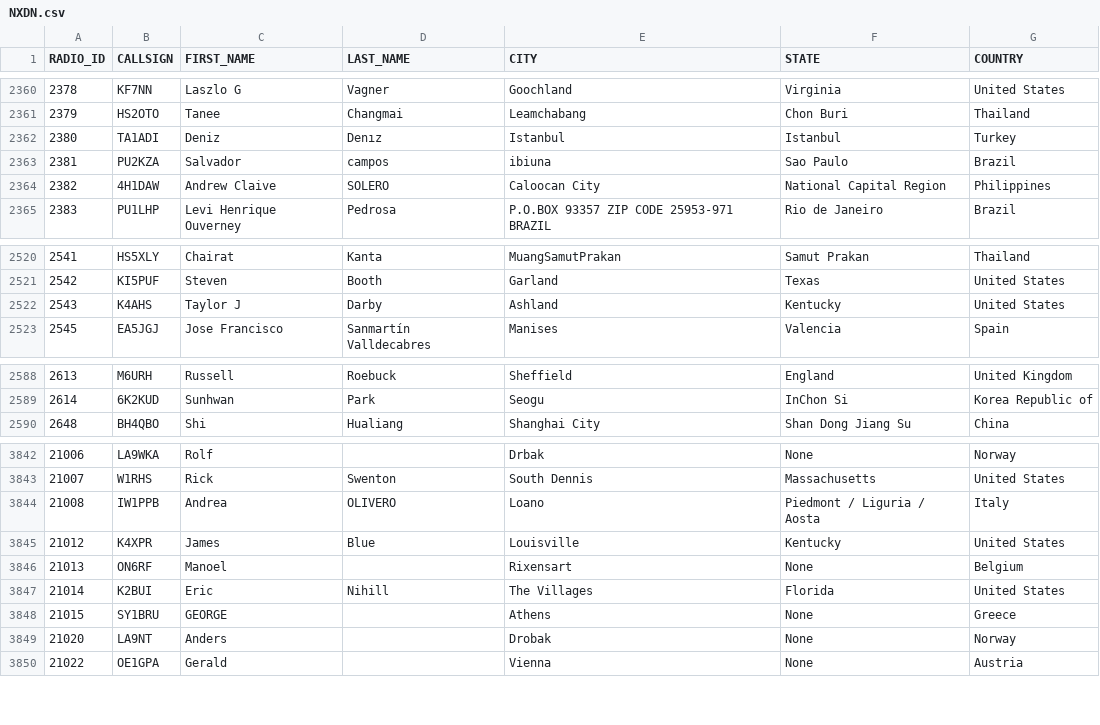
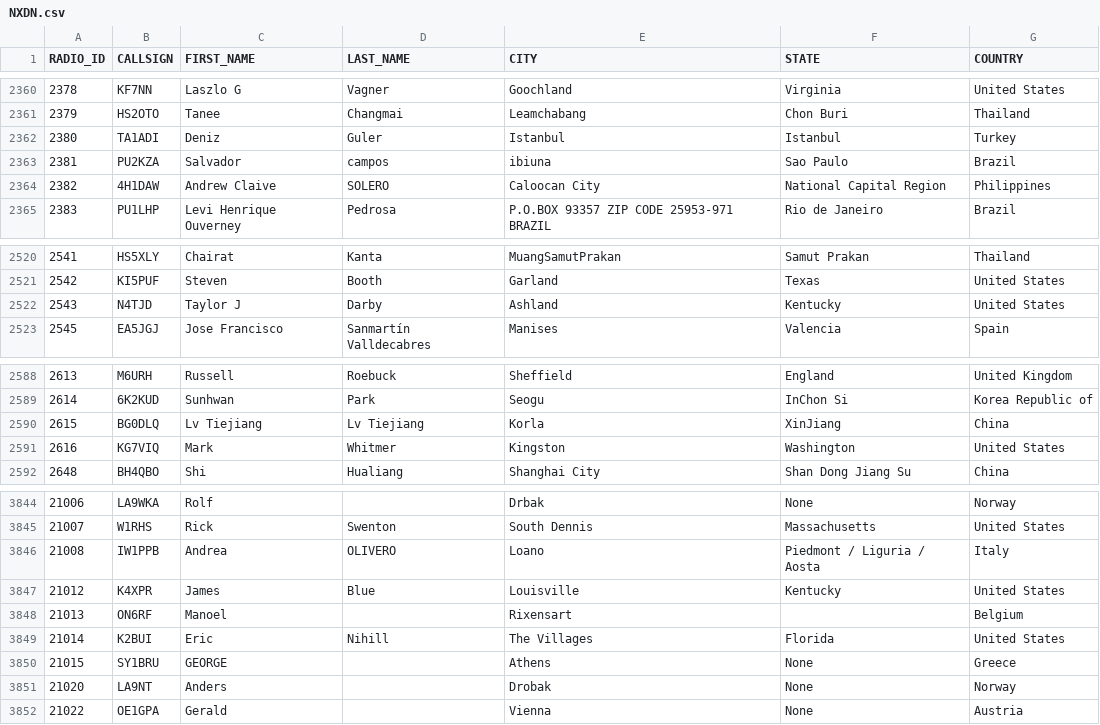
Before and after one commit to wiblingen1/W0CHP-PiStar-Installer, a CSV file: host-files/NXDN.csv, drawn as a sheet; only a part is shown, gaps mark what is left out.

Commit message:
Automated Host Files Update

```diff
--- a/host-files/NXDN.csv
+++ b/host-files/NXDN.csv
@@ -2361,3 +2361,3 @@ RADIO_ID,CALLSIGN,FIRST_NAME,LAST_NAME,CITY,STATE,COUNTRY
 2379,HS2OTO,Tanee,Changmai,Leamchabang,Chon Buri,Thailand
-2380,TA1ADI,Deniz,Denız,Istanbul,Istanbul,Turkey
+2380,TA1ADI,Deniz,Guler,Istanbul,Istanbul,Turkey
 2381,PU2KZA,Salvador,campos,ibiuna,Sao Paulo,Brazil
@@ -2521,3 +2521,3 @@ RADIO_ID,CALLSIGN,FIRST_NAME,LAST_NAME,CITY,STATE,COUNTRY
 2542,KI5PUF,Steven,Booth,Garland,Texas,United States
-2543,K4AHS,Taylor J,Darby,Ashland,Kentucky,United States
+2543,N4TJD,Taylor J,Darby,Ashland,Kentucky,United States
 2545,EA5JGJ,Jose Francisco,Sanmartín Valldecabres,Manises,Valencia,Spain
@@ -2589,2 +2589,4 @@ RADIO_ID,CALLSIGN,FIRST_NAME,LAST_NAME,CITY,STATE,COUNTRY
 2614,6K2KUD,Sunhwan,Park,Seogu,InChon Si,Korea Republic of
+2615,BG0DLQ,Lv Tiejiang,Lv Tiejiang,Korla,XinJiang,China
+2616,KG7VIQ,Mark,Whitmer,Kingston,Washington,United States
 2648,BH4QBO,Shi,Hualiang,Shanghai City,Shan Dong  Jiang Su,China
@@ -3845,3 +3847,3 @@ RADIO_ID,CALLSIGN,FIRST_NAME,LAST_NAME,CITY,STATE,COUNTRY
 21012,K4XPR,James,Blue,Louisville,Kentucky,United States
-21013,ON6RF,Manoel,,Rixensart,None,Belgium
+21013,ON6RF,Manoel,,Rixensart,,Belgium
 21014,K2BUI,Eric,Nihill,The Villages,Florida,United States
```
Also changed, not shown: 3 other files.
